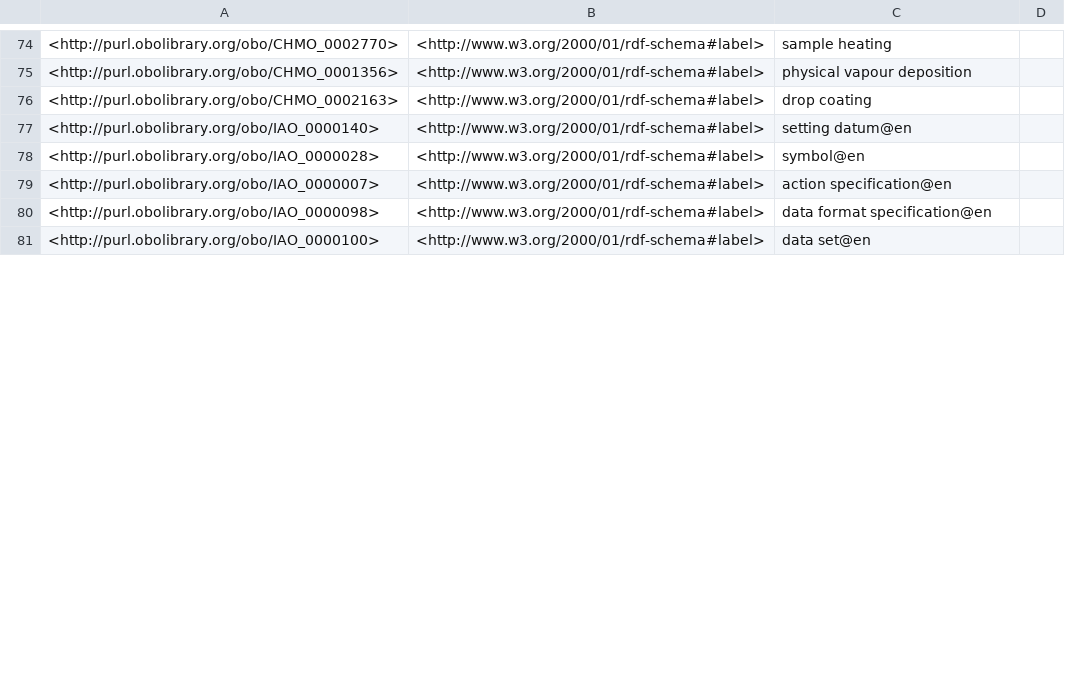
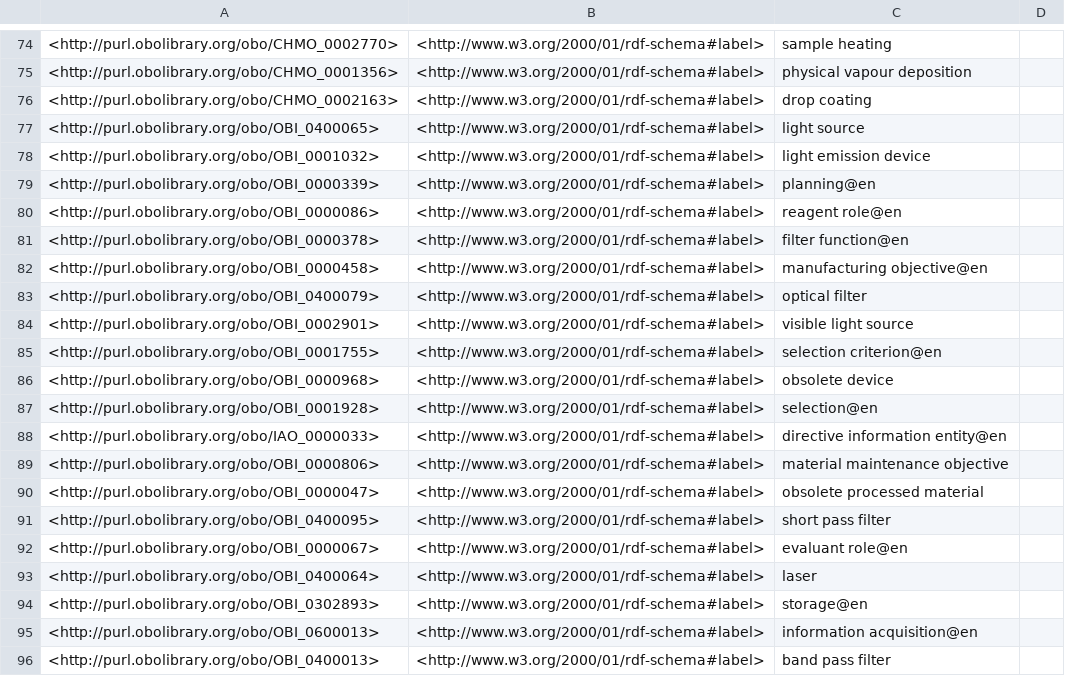
Before and after one commit to AsaphHall/tfsco, a TSV file: src/ontology/reports/synonyms.tsv, drawn as a sheet; only a part is shown, gaps mark what is left out; the shorter side is filled out with more unchanged rows; the diff covers the shown part only.

```diff
--- a/src/ontology/reports/synonyms.tsv
+++ b/src/ontology/reports/synonyms.tsv
@@ -76 +76,21 @@
 <http://purl.obolibrary.org/obo/CHMO_0002163>	<http://www.w3.org/2000/01/rdf-schema#label>	"drop coating"	
+<http://purl.obolibrary.org/obo/OBI_0400065>	<http://www.w3.org/2000/01/rdf-schema#label>	"light source"	
+<http://purl.obolibrary.org/obo/OBI_0001032>	<http://www.w3.org/2000/01/rdf-schema#label>	"light emission device"	
+<http://purl.obolibrary.org/obo/OBI_0000339>	<http://www.w3.org/2000/01/rdf-schema#label>	"planning"@en	
+<http://purl.obolibrary.org/obo/OBI_0000086>	<http://www.w3.org/2000/01/rdf-schema#label>	"reagent role"@en	
+<http://purl.obolibrary.org/obo/OBI_0000378>	<http://www.w3.org/2000/01/rdf-schema#label>	"filter function"@en	
+<http://purl.obolibrary.org/obo/OBI_0000458>	<http://www.w3.org/2000/01/rdf-schema#label>	"manufacturing objective"@en	
+<http://purl.obolibrary.org/obo/OBI_0400079>	<http://www.w3.org/2000/01/rdf-schema#label>	"optical filter"	
+<http://purl.obolibrary.org/obo/OBI_0002901>	<http://www.w3.org/2000/01/rdf-schema#label>	"visible light source"	
+<http://purl.obolibrary.org/obo/OBI_0001755>	<http://www.w3.org/2000/01/rdf-schema#label>	"selection criterion"@en	
+<http://purl.obolibrary.org/obo/OBI_0000968>	<http://www.w3.org/2000/01/rdf-schema#label>	"obsolete device"	
+<http://purl.obolibrary.org/obo/OBI_0001928>	<http://www.w3.org/2000/01/rdf-schema#label>	"selection"@en	
+<http://purl.obolibrary.org/obo/IAO_0000033>	<http://www.w3.org/2000/01/rdf-schema#label>	"directive information entity"@en	
+<http://purl.obolibrary.org/obo/OBI_0000806>	<http://www.w3.org/2000/01/rdf-schema#label>	"material maintenance objective"	
+<http://purl.obolibrary.org/obo/OBI_0000047>	<http://www.w3.org/2000/01/rdf-schema#label>	"obsolete processed material"	
+<http://purl.obolibrary.org/obo/OBI_0400095>	<http://www.w3.org/2000/01/rdf-schema#label>	"short pass filter"	
+<http://purl.obolibrary.org/obo/OBI_0000067>	<http://www.w3.org/2000/01/rdf-schema#label>	"evaluant role"@en	
+<http://purl.obolibrary.org/obo/OBI_0400064>	<http://www.w3.org/2000/01/rdf-schema#label>	"laser"	
+<http://purl.obolibrary.org/obo/OBI_0302893>	<http://www.w3.org/2000/01/rdf-schema#label>	"storage"@en	
+<http://purl.obolibrary.org/obo/OBI_0600013>	<http://www.w3.org/2000/01/rdf-schema#label>	"information acquisition"@en	
+<http://purl.obolibrary.org/obo/OBI_0400013>	<http://www.w3.org/2000/01/rdf-schema#label>	"band pass filter"	
```
Also changed, not shown: 20 added rows and 1 moved row elsewhere in this file, 14 other files.
